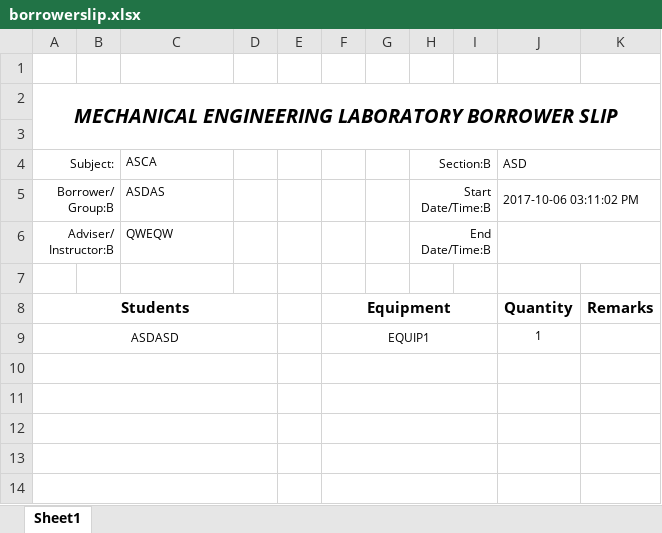
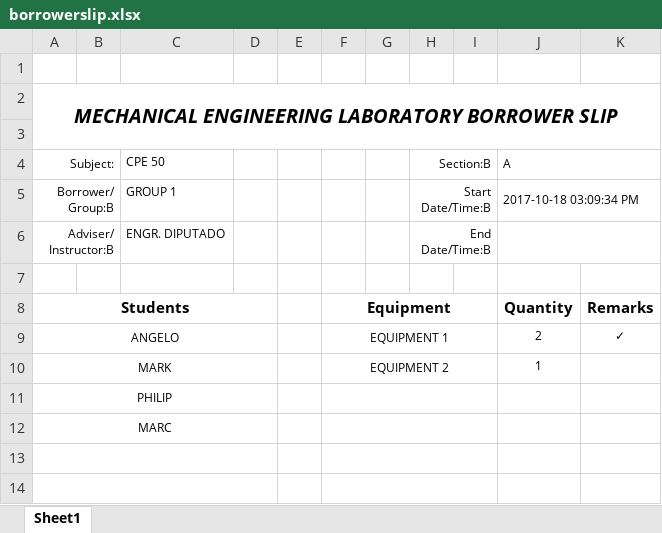
Before and after one commit to markytools/sume-borrower-app, an Excel workbook: release/excelfiles/borrowerslip.xlsx, sheet Sheet1, drawn as a sheet; only a part is shown; values as stored, in another font and other column widths than the file's, no borders; removed rows and columns are numbered as before the commit, all else as after; the diff names each change by its address in the sheet, - before the commit and + after, or states it on an @@ line.

```diff
--- a/release/excelfiles/borrowerslip.xlsx (sheet Sheet1)
+++ b/release/excelfiles/borrowerslip.xlsx (sheet Sheet1)
-C4: ASCA
+C4: CPE 50
-J4: ASD
+J4: A
-C5 (CPE 50): ASDAS
+C5 (CPE 50): GROUP 1
-J5 (A): 2017-10-06 03:11:02 PM
+J5 (A): 2017-10-18 03:09:34 PM
-C6 (CPE 50): QWEQW
+C6 (CPE 50): ENGR. DIPUTADO
-row 9: ASDASD |  |  |  |  | EQUIP1 |  |  |  | 1
-row 9: (empty)
+row 9: ANGELO |  |  |  |  | EQUIPMENT 1 |  |  |  | 2 | ✓
-row 10: (empty)
+row 10: MARK |  |  |  |  | EQUIPMENT 2 |  |  |  | 1
-A11 (Subject:): (empty)
+A11 (Subject:): PHILIP
+row 12: MARC
```
Also changed, not shown: 29 other files.
